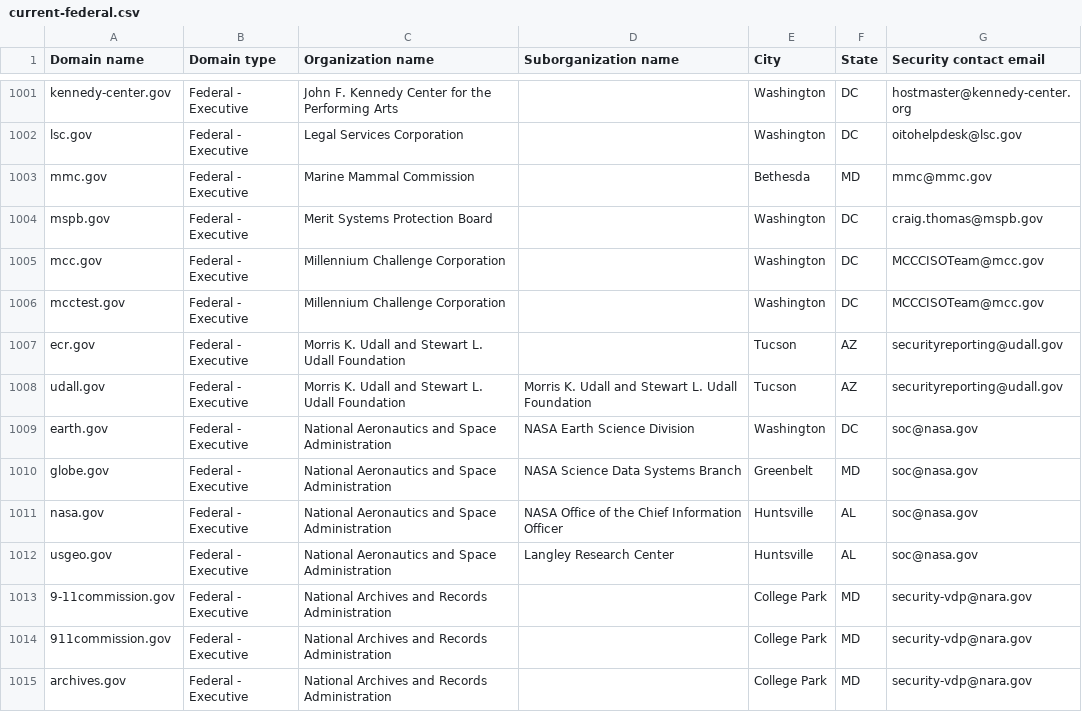
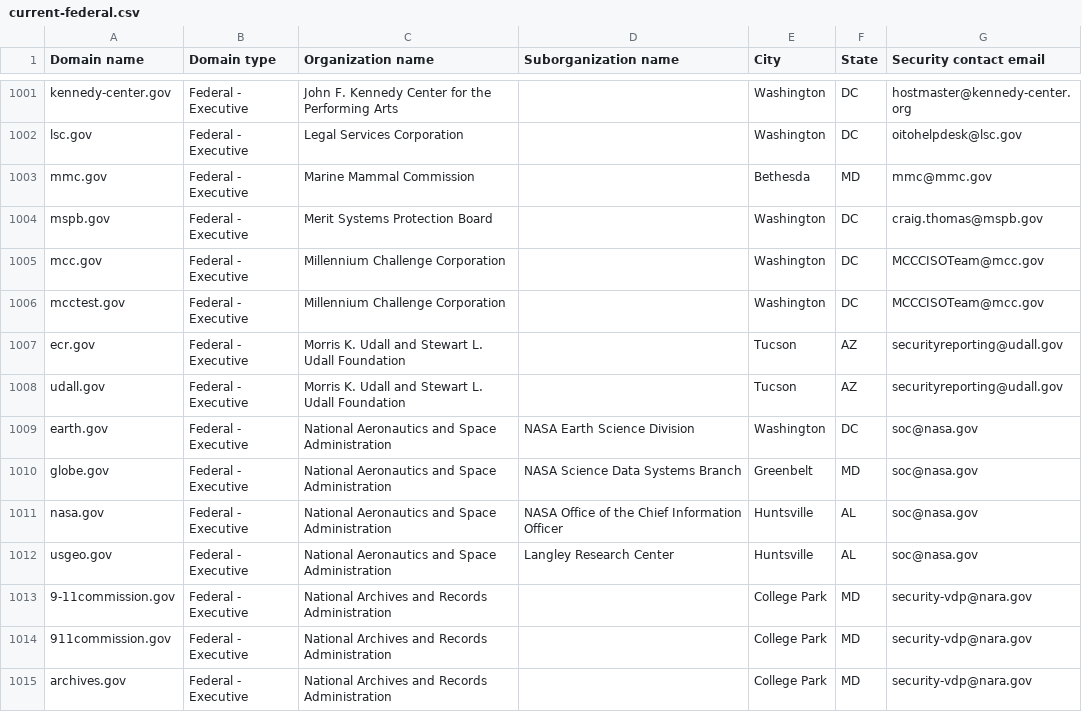
Before and after one commit to Milkmange/dotgov-data, a CSV file: current-federal.csv, drawn as a sheet; only a part is shown, gaps mark what is left out.

Commit message:
Latest data (2026-11-18T15:30:54Z)

```diff
--- a/current-federal.csv
+++ b/current-federal.csv
@@ -1007,3 +1007,3 @@ mcctest.gov,Federal - Executive,Millennium Challenge Corporation,,Washington,DC,
 ecr.gov,Federal - Executive,Morris K. Udall and Stewart L. Udall Foundation,,Tucson,AZ,securityreporting@udall.gov
-udall.gov,Federal - Executive,Morris K. Udall and Stewart L. Udall Foundation,Morris K. Udall and Stewart L. Udall Foundation,Tucson,AZ,securityreporting@udall.gov
+udall.gov,Federal - Executive,Morris K. Udall and Stewart L. Udall Foundation,,Tucson,AZ,securityreporting@udall.gov
 earth.gov,Federal - Executive,National Aeronautics and Space Administration,NASA Earth Science Division,Washington,DC,soc@nasa.gov
```
Also changed, not shown: 1 other file.
